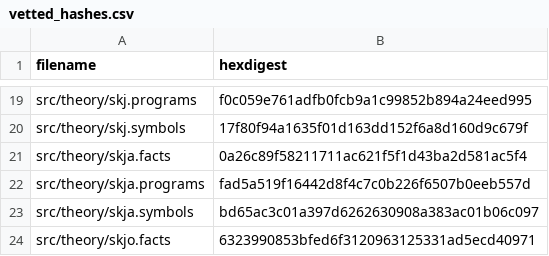
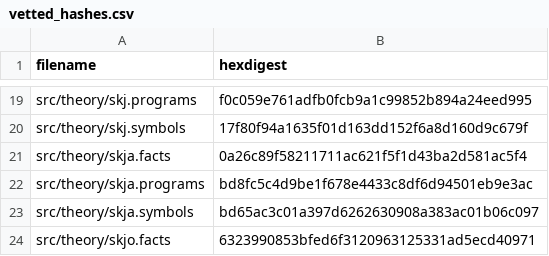
Before and after one commit to fritzo/pomagma, a CSV file: vetted_hashes.csv, drawn as a sheet; only a part is shown, gaps mark what is left out.

```diff
--- a/vetted_hashes.csv
+++ b/vetted_hashes.csv
@@ -21,3 +21,3 @@ src/theory/skj.symbols,17f80f94a1635f01d163dd152f6a8d160d9c679f
 src/theory/skja.facts,0a26c89f58211711ac621f5f1d43ba2d581ac5f4
-src/theory/skja.programs,fad5a519f16442d8f4c7c0b226f6507b0eeb557d
+src/theory/skja.programs,bd8fc5c4d9be1f678e4433c8df6d94501eb9e3ac
 src/theory/skja.symbols,bd65ac3c01a397d6262630908a383ac01b06c097
```
Also changed, not shown: 3 other files.
